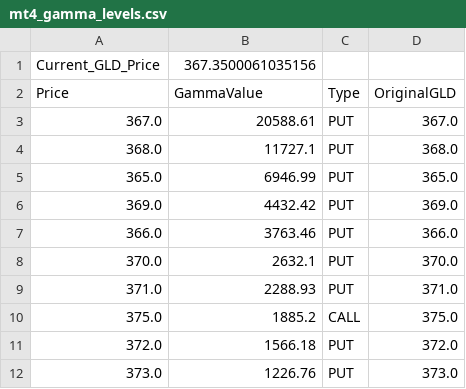
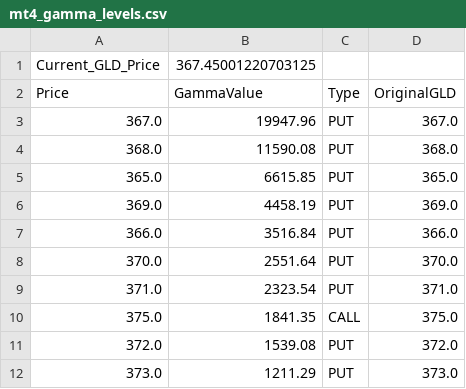
Before and after one commit to migolio19/gcop-dashboard, a CSV file: mt4_gamma_levels.csv, drawn as a sheet.

```diff
--- a/mt4_gamma_levels.csv
+++ b/mt4_gamma_levels.csv
@@ -1,12 +1,12 @@
-Current_GLD_Price,367.3500061035156
+Current_GLD_Price,367.45001220703125
 Price,GammaValue,Type,OriginalGLD
-367.0,20588.61,PUT,367.0
-368.0,11727.1,PUT,368.0
-365.0,6946.99,PUT,365.0
-369.0,4432.42,PUT,369.0
-366.0,3763.46,PUT,366.0
-370.0,2632.1,PUT,370.0
-371.0,2288.93,PUT,371.0
-375.0,1885.2,CALL,375.0
-372.0,1566.18,PUT,372.0
-373.0,1226.76,PUT,373.0
+367.0,19947.96,PUT,367.0
+368.0,11590.08,PUT,368.0
+365.0,6615.85,PUT,365.0
+369.0,4458.19,PUT,369.0
+366.0,3516.84,PUT,366.0
+370.0,2551.64,PUT,370.0
+371.0,2323.54,PUT,371.0
+375.0,1841.35,CALL,375.0
+372.0,1539.08,PUT,372.0
+373.0,1211.29,PUT,373.0
```
Also changed, not shown: 1 other file.
